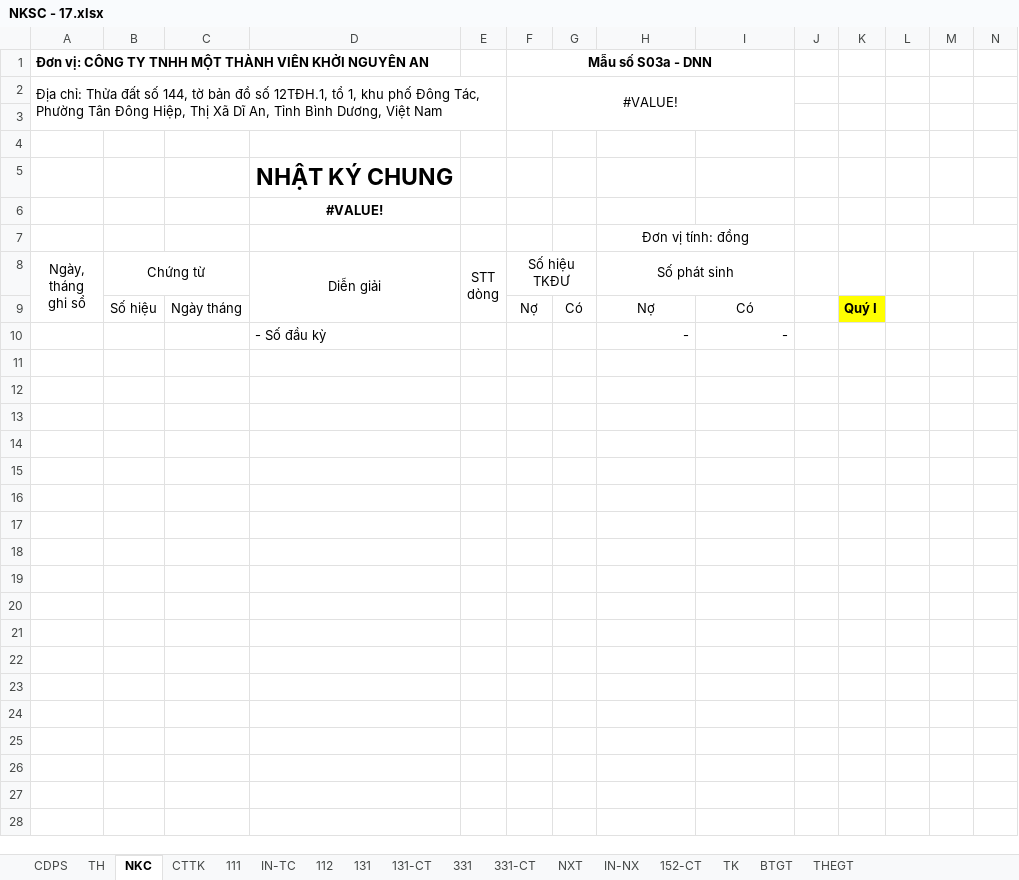
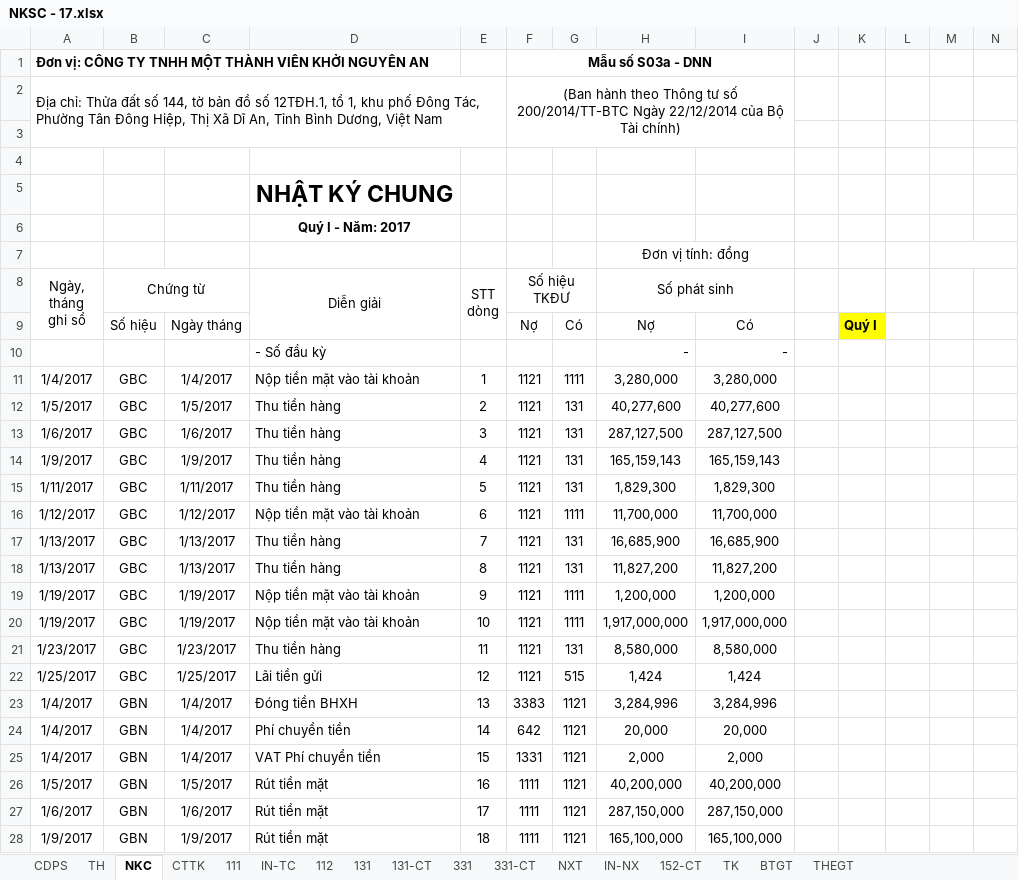
Before and after one commit to vuphuong11/KIM-DUNG-PHAT, an Excel workbook: SO SACH/3702076037/2017/NKSC - 17.xlsx, sheet NKC, drawn as a sheet; only a part is shown; values as stored, in another font and other column widths than the file's, no borders; the diff covers the shown part only; the diff names each change by its address in the sheet, - before the commit and + after, or states it on an @@ line.

```diff
--- a/SO SACH/3702076037/2017/NKSC - 17.xlsx (sheet NKC)
+++ b/SO SACH/3702076037/2017/NKSC - 17.xlsx (sheet NKC)
-F2 (Số hiệu TKĐƯ): #VALUE!
+F2 (Số hiệu TKĐƯ): (Ban hành theo Thông tư số 200/2014/TT-BTC Ngày 22/12/2014 của Bộ Tài chính)
-D6 (Diễn giải): #VALUE!
+D6 (Diễn giải): Quý I - Năm: 2017
-row 11: (empty)
+row 11: 1/4/2017 | GBC | 1/4/2017 | Nộp tiền mặt vào tài khoản | 1 | 1121 | 1111 | 3,280,000 | 3,280,000
-row 12: (empty)
+row 12: 1/5/2017 | GBC | 1/5/2017 | Thu tiền hàng | 2 | 1121 | 131 | 40,277,600 | 40,277,600
-row 13: (empty)
+row 13: 1/6/2017 | GBC | 1/6/2017 | Thu tiền hàng | 3 | 1121 | 131 | 287,127,500 | 287,127,500
-row 14: (empty)
+row 14: 1/9/2017 | GBC | 1/9/2017 | Thu tiền hàng | 4 | 1121 | 131 | 165,159,143 | 165,159,143
-row 15: (empty)
+row 15: 1/11/2017 | GBC | 1/11/2017 | Thu tiền hàng | 5 | 1121 | 131 | 1,829,300 | 1,829,300
-row 16: (empty)
+row 16: 1/12/2017 | GBC | 1/12/2017 | Nộp tiền mặt vào tài khoản | 6 | 1121 | 1111 | 11,700,000 | 11,700,000
-row 17: (empty)
+row 17: 1/13/2017 | GBC | 1/13/2017 | Thu tiền hàng | 7 | 1121 | 131 | 16,685,900 | 16,685,900
-row 18: (empty)
+row 18: 1/13/2017 | GBC | 1/13/2017 | Thu tiền hàng | 8 | 1121 | 131 | 11,827,200 | 11,827,200
-row 19: (empty)
+row 19: 1/19/2017 | GBC | 1/19/2017 | Nộp tiền mặt vào tài khoản | 9 | 1121 | 1111 | 1,200,000 | 1,200,000
-row 20: (empty)
+row 20: 1/19/2017 | GBC | 1/19/2017 | Nộp tiền mặt vào tài khoản | 10 | 1121 | 1111 | 1,917,000,000 | 1,917,000,000
-row 21: (empty)
+row 21: 1/23/2017 | GBC | 1/23/2017 | Thu tiền hàng | 11 | 1121 | 131 | 8,580,000 | 8,580,000
-row 22: (empty)
+row 22: 1/25/2017 | GBC | 1/25/2017 | Lãi tiền gửi | 12 | 1121 | 515 | 1,424 | 1,424
-row 23: (empty)
+row 23: 1/4/2017 | GBN | 1/4/2017 | Đóng tiền BHXH | 13 | 3383 | 1121 | 3,284,996 | 3,284,996
-row 24: (empty)
+row 24: 1/4/2017 | GBN | 1/4/2017 | Phí chuyển tiền | 14 | 642 | 1121 | 20,000 | 20,000
-row 25: (empty)
+row 25: 1/4/2017 | GBN | 1/4/2017 | VAT Phí chuyển tiền | 15 | 1331 | 1121 | 2,000 | 2,000
-row 26: (empty)
+row 26: 1/5/2017 | GBN | 1/5/2017 | Rút tiền mặt | 16 | 1111 | 1121 | 40,200,000 | 40,200,000
-row 27: (empty)
+row 27: 1/6/2017 | GBN | 1/6/2017 | Rút tiền mặt | 17 | 1111 | 1121 | 287,150,000 | 287,150,000
-row 28: (empty)
+row 28: 1/9/2017 | GBN | 1/9/2017 | Rút tiền mặt | 18 | 1111 | 1121 | 165,100,000 | 165,100,000
```
Also changed, not shown: 22 edited cells and cell formats elsewhere in this sheet, sheet TH, sheet 112, sheet 131-CT, sheet CDPS, sheet 131, sheet 331, 4 more sheets, formulas that keep their value, hidden cells, SO SACH/0310686815/2011/BANGKE - 11.xlsx, SO SACH/0310686815/2012/BANGKE - 12.xlsx, 9 other files.
